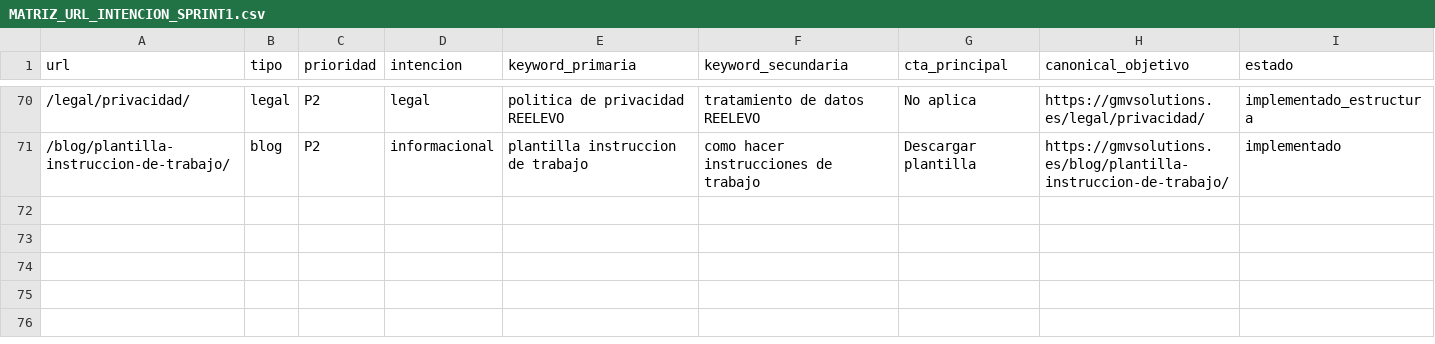
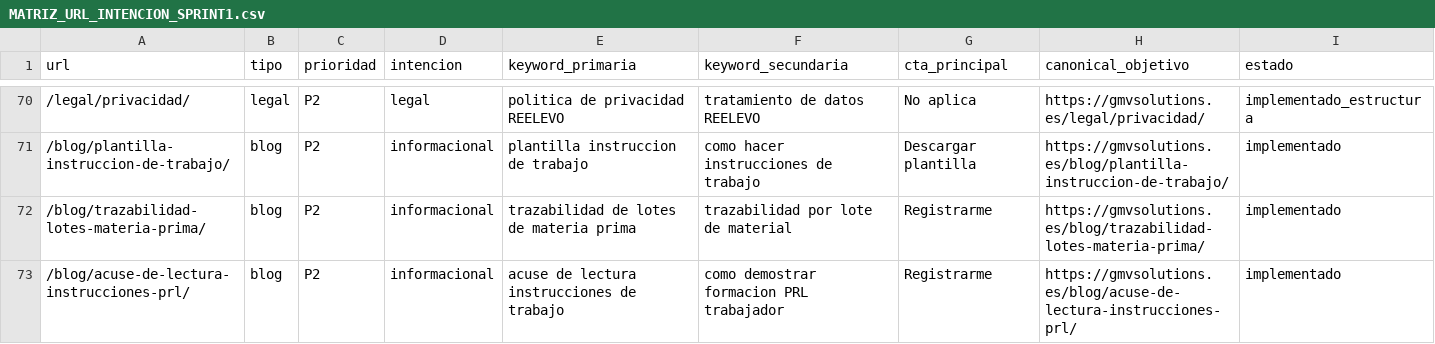
Before and after one commit to GonzaloMoldes/gmvsolutions.es, a CSV file: MATRIZ_URL_INTENCION_SPRINT1.csv, drawn as a sheet; only a part is shown, gaps mark what is left out; the diff names each change by its address in the sheet, - before the commit and + after, or states it on an @@ line.

```diff
--- a/MATRIZ_URL_INTENCION_SPRINT1.csv
+++ b/MATRIZ_URL_INTENCION_SPRINT1.csv
+row 72: /blog/trazabilidad-lotes-materia-prima/ | blog | P2 | informacional | trazabilidad de lotes de materia prima | trazabilidad por lote de material | Registrarme | https://gmvsolutions.es/blog/trazabilidad-lotes-materia-prima/ | implementado
+row 73: /blog/acuse-de-lectura-instrucciones-prl/ | blog | P2 | informacional | acuse de lectura instrucciones de trabajo | como demostrar formacion PRL trabajador | Registrarme | https://gmvsolutions.es/blog/acuse-de-lectura-instrucciones-prl/ | implementado
```
Also changed, not shown: 9 other files.
